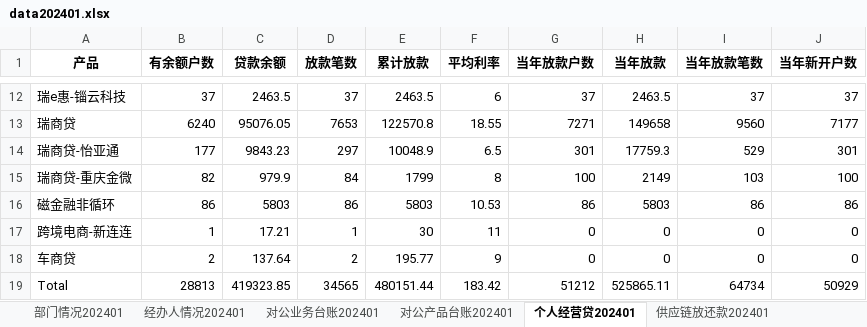
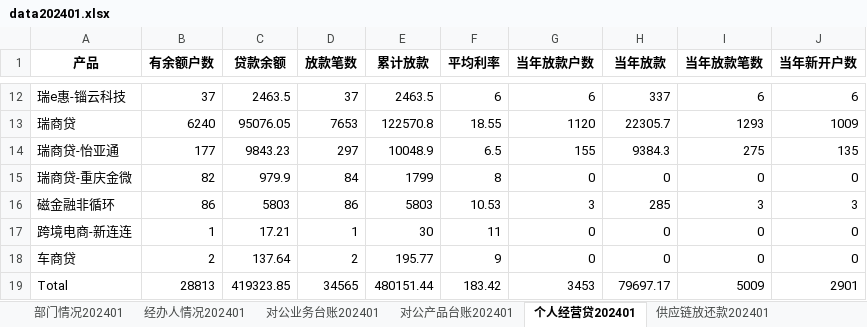
Before and after one commit to modem1024k/streamlit2023, an Excel workbook: excel/data202401.xlsx, sheet 个人经营贷202401, drawn as a sheet; only a part is shown, gaps mark what is left out; values as stored, in another font and other column widths than the file's, no borders; the diff covers the shown part only; the diff names each change by its address in the sheet, - before the commit and + after, or states it on an @@ line.

```diff
--- a/excel/data202401.xlsx (sheet 个人经营贷202401)
+++ b/excel/data202401.xlsx (sheet 个人经营贷202401)
-G12 (当年放款户数): 37
+G12 (当年放款户数): 6
-H12 (当年放款): 2463.5
+H12 (当年放款): 337
-I12 (当年放款笔数): 37
+I12 (当年放款笔数): 6
-J12 (当年新开户数): 37
+J12 (当年新开户数): 6
-G13 (当年放款户数): 7271
+G13 (当年放款户数): 1120
-H13 (当年放款): 149658
+H13 (当年放款): 22305.7
-I13 (当年放款笔数): 9560
+I13 (当年放款笔数): 1293
-J13 (当年新开户数): 7177
+J13 (当年新开户数): 1009
-G14 (当年放款户数): 301
+G14 (当年放款户数): 155
-H14 (当年放款): 17759.3
+H14 (当年放款): 9384.3
-I14 (当年放款笔数): 529
+I14 (当年放款笔数): 275
-J14 (当年新开户数): 301
+J14 (当年新开户数): 135
-G15 (当年放款户数): 100
+G15 (当年放款户数): 0
-H15 (当年放款): 2149
+H15 (当年放款): 0
-I15 (当年放款笔数): 103
+I15 (当年放款笔数): 0
-J15 (当年新开户数): 100
+J15 (当年新开户数): 0
-G16 (当年放款户数): 86
+G16 (当年放款户数): 3
-H16 (当年放款): 5803
+H16 (当年放款): 285
-I16 (当年放款笔数): 86
+I16 (当年放款笔数): 3
-J16 (当年新开户数): 86
+J16 (当年新开户数): 3
-G19 (当年放款户数): 51212
+G19 (当年放款户数): 3453
-H19 (当年放款): 525865.11
+H19 (当年放款): 79697.17
-I19 (当年放款笔数): 64734
+I19 (当年放款笔数): 5009
-J19 (当年新开户数): 50929
+J19 (当年新开户数): 2901
```
Also changed, not shown: 32 edited cells elsewhere in this sheet, sheet 供应链放还款202401, sheet 对公业务台账202401, sheet 对公产品台账202401, sheet 部门情况202401.
